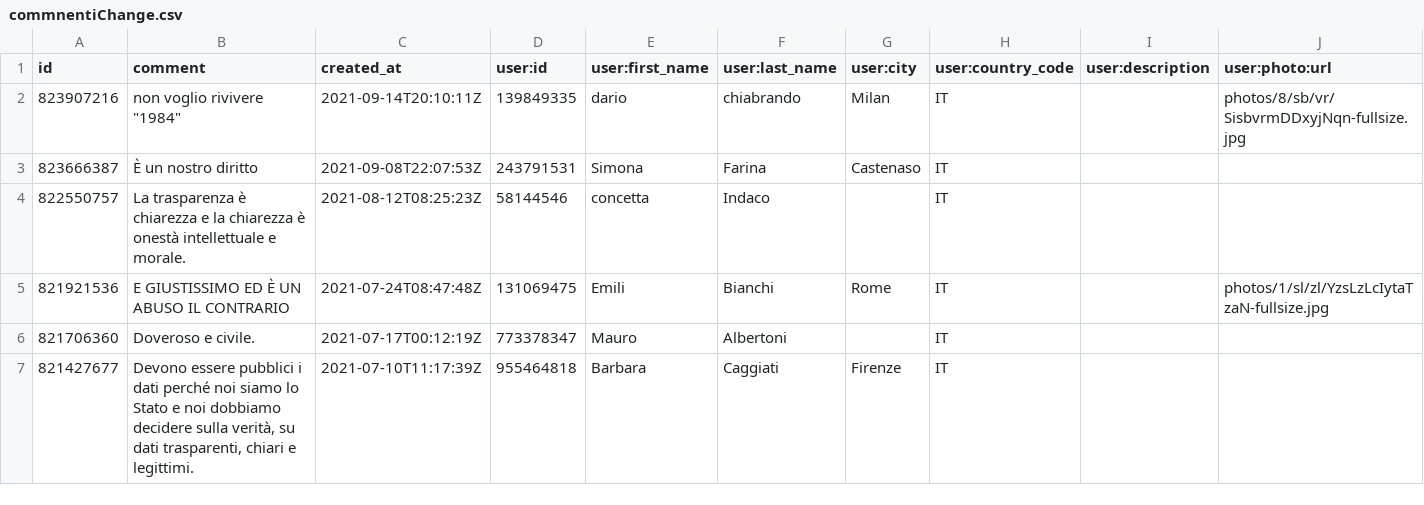
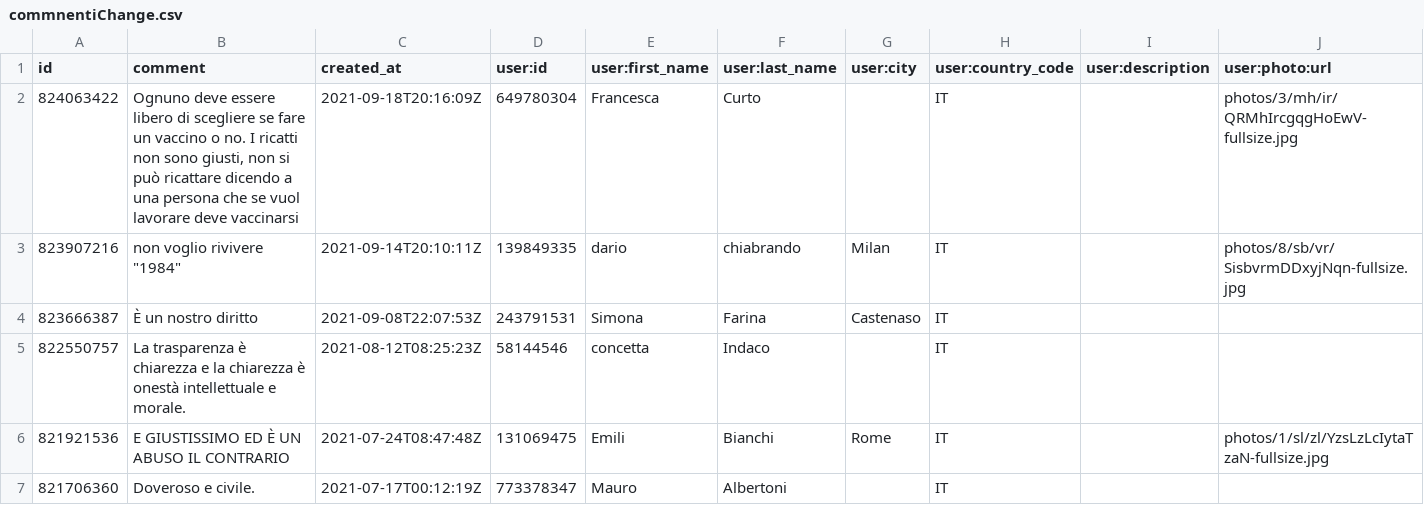
Before and after one commit to ondata/datibenecomune, a CSV file: risorse/commnentiChange.csv, drawn as a sheet; only a part is shown; the shorter side is filled out with more unchanged rows; the diff names each change by its address in the sheet, - before the commit and + after, or states it on an @@ line.

```diff
--- a/risorse/commnentiChange.csv
+++ b/risorse/commnentiChange.csv
+row 2: 824063422 | Ognuno deve essere libero di scegliere se fare un vaccino o no. I ricatti non sono giusti, non si può ricattare dicendo a una persona che se vuol lavorare deve vaccinarsi | 2021-09-18T20:16:09Z | 649780304 | Francesca | Curto |  | IT |  | photos/3/mh/ir/QRMhIrcgqgHoEwV-fullsize.jpg
```
Also changed, not shown: 1 other file.
